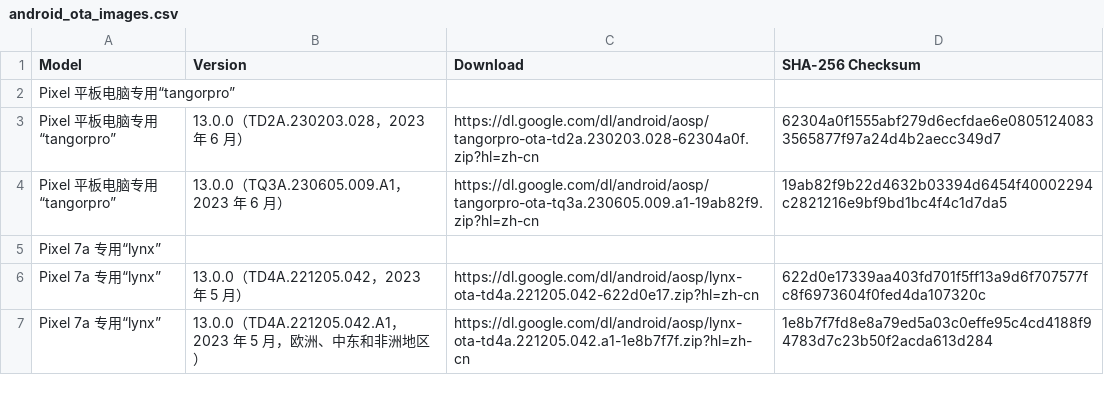
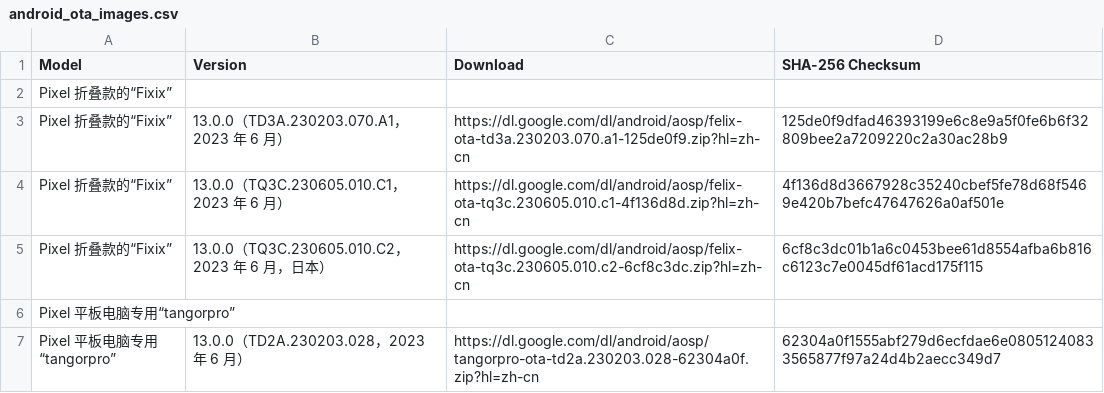
Before and after one commit to parserpp/get_android_data, a CSV file: data/android_ota_images.csv, drawn as a sheet; only a part is shown; the shorter side is filled out with more unchanged rows.

```diff
--- a/data/android_ota_images.csv
+++ b/data/android_ota_images.csv
@@ -1,2 +1,6 @@
 Model,Version,Download,SHA-256 Checksum
+Pixel 折叠款的“Fixix”
+Pixel 折叠款的“Fixix”,13.0.0（TD3A.230203.070.A1，2023 年 6 月）,https://dl.google.com/dl/android/aosp/felix-ota-td3a.230203.070.a1-125de0f9.zip?hl=zh-cn,125de0f9dfad46393199e6c8e9a5f0fe6b6f32809bee2a7209220c2a30ac28b9
+Pixel 折叠款的“Fixix”,13.0.0（TQ3C.230605.010.C1，2023 年 6 月）,https://dl.google.com/dl/android/aosp/felix-ota-tq3c.230605.010.c1-4f136d8d.zip?hl=zh-cn,4f136d8d3667928c35240cbef5fe78d68f5469e420b7befc47647626a0af501e
+Pixel 折叠款的“Fixix”,13.0.0（TQ3C.230605.010.C2，2023 年 6 月，日本）,https://dl.google.com/dl/android/aosp/felix-ota-tq3c.230605.010.c2-6cf8c3dc.zip?hl=zh-cn,6cf8c3dc01b1a6c0453bee61d8554afba6b816c6123c7e0045df61acd175f115
 Pixel 平板电脑专用“tangorpro”
```
Also changed, not shown: data/android_images.csv.
